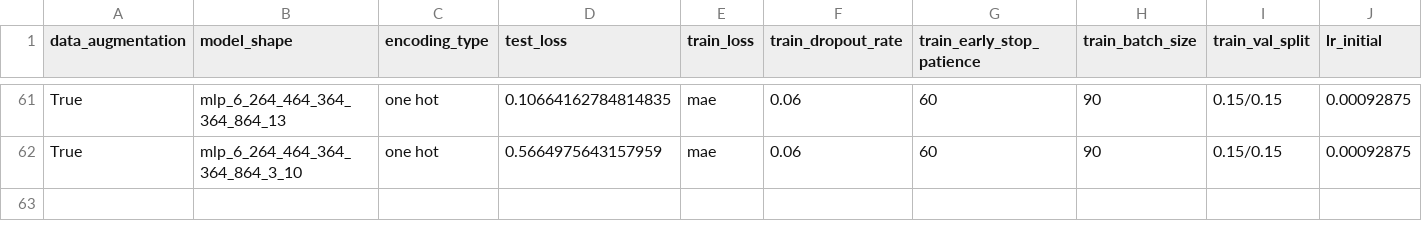
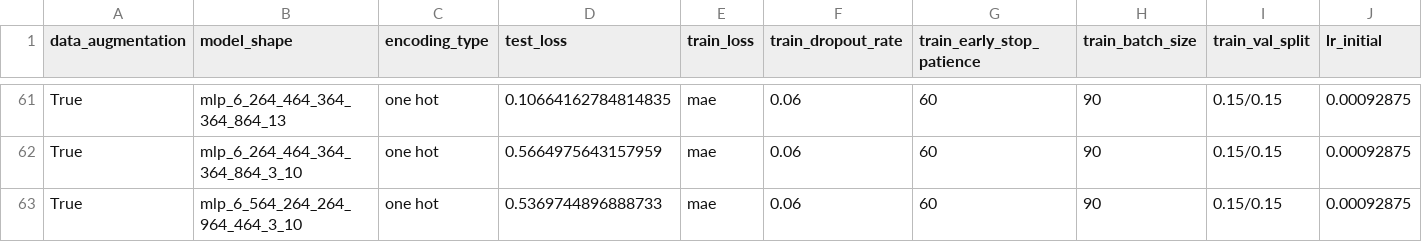
Before and after one commit to CosmiQuantum/ML_qubit_design, a CSV file: model_predict_coupler_NCap_cap_matrix/history_losses.csv, drawn as a sheet; only a part is shown, gaps mark what is left out; rows hold the shown columns only; the diff names each change by its address in the sheet, - before the commit and + after, or states it on an @@ line.

Commit message:
keras tuner on ncap model, finger count prediction still not good enough

```diff
--- a/model_predict_coupler_NCap_cap_matrix/history_losses.csv
+++ b/model_predict_coupler_NCap_cap_matrix/history_losses.csv
+row 63: True | mlp_6_564_264_264_964_464_3_10 | one hot | 0.5369744896888733 | mae | 0.06 | 60 | 90 | 0.15/0.15 | 0.00092875
```
Also changed, not shown: 21 other files.
